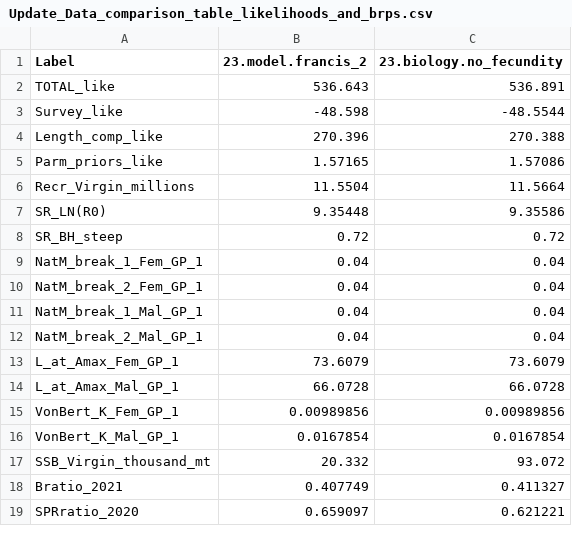
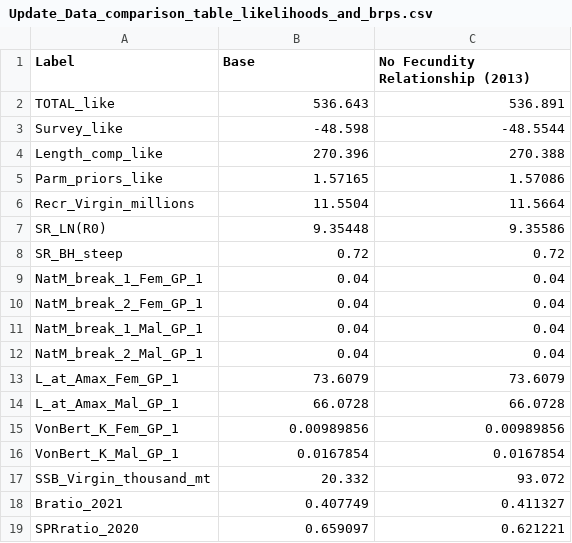
Before and after one commit to pfmc-assessments/shortspine_thornyhead_2023, a CSV file: model/Sensitivity_Anal/4.3_Fecundity_Sensitivity/Update_Data_comparison_table_likelihoods_and_brps.csv, drawn as a sheet.

```diff
--- a/model/Sensitivity_Anal/4.3_Fecundity_Sensitivity/Update_Data_comparison_table_likelihoods_and_brps.csv
+++ b/model/Sensitivity_Anal/4.3_Fecundity_Sensitivity/Update_Data_comparison_table_likelihoods_and_brps.csv
@@ -1,2 +1,2 @@
-Label,23.model.francis_2,23.biology.no_fecundity
+Label,Base,No Fecundity Relationship (2013)
 TOTAL_like,536.643,536.891
```
Also changed, not shown: model/Sensitivity_Anal/4.3_Fecundity_Sensitivity/Update_Data_comparison_table_all_params.csv, 3 other files.
